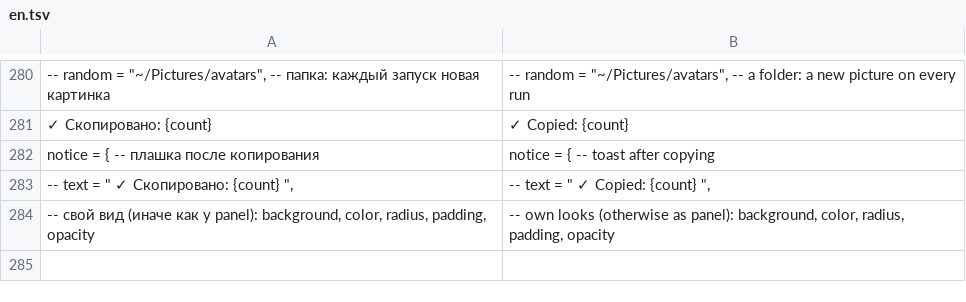
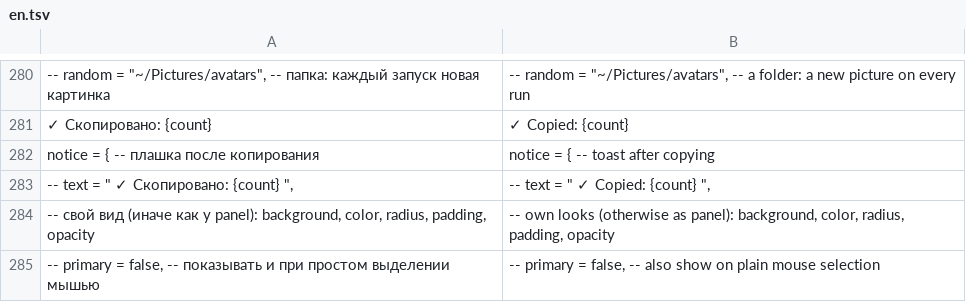
Before and after one commit to Utkautka1/DimaSter, a TSV file: crates/dimaster-i18n/src/en.tsv, drawn as a sheet; only a part is shown, gaps mark what is left out; the diff names each change by its address in the sheet, - before the commit and + after, or states it on an @@ line.

Commit message:
Не сообщать о копировании при простом выделении мышью
Выделение кладёт текст только в primary, буфер Ctrl+V не меняется.
ui.notice.primary включает плашку и там.

```diff
--- a/crates/dimaster-i18n/src/en.tsv
+++ b/crates/dimaster-i18n/src/en.tsv
+row 285: -- primary = false, -- показывать и при простом выделении мышью | -- primary = false, -- also show on plain mouse selection
```
Also changed, not shown: 5 other files.
